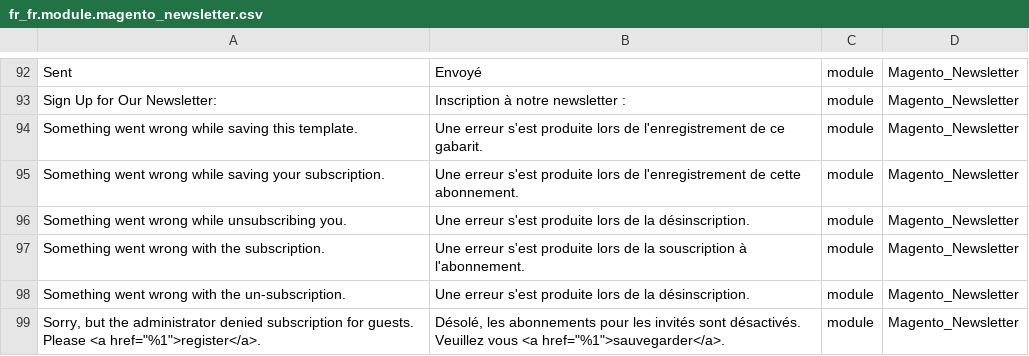
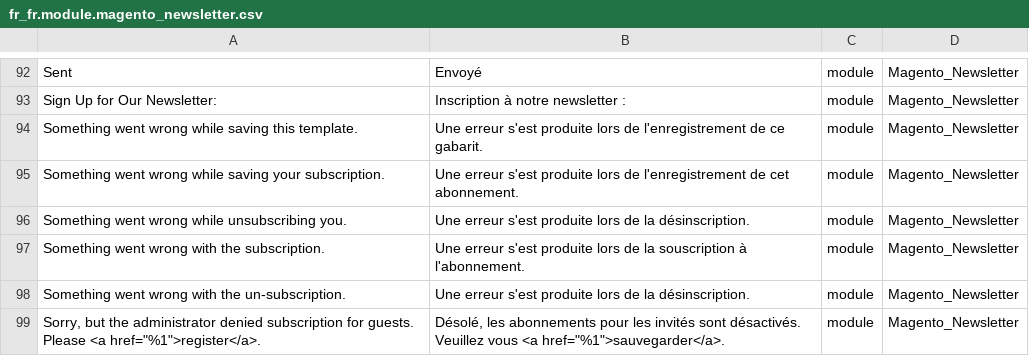
Before and after one commit to Imaginaerum/magento2-language-fr-fr, a CSV file: fr_fr.module.magento_newsletter.csv, drawn as a sheet; only a part is shown, gaps mark what is left out.

Commit message:
fix #354, fix #355, fix #357

```diff
--- a/fr_fr.module.magento_newsletter.csv
+++ b/fr_fr.module.magento_newsletter.csv
@@ -94,3 +94,3 @@
 "Something went wrong while saving this template.","Une erreur s'est produite lors de l'enregistrement de ce gabarit.",module,Magento_Newsletter
-"Something went wrong while saving your subscription.","Une erreur s'est produite lors de l'enregistrement de cette abonnement.",module,Magento_Newsletter
+"Something went wrong while saving your subscription.","Une erreur s'est produite lors de l'enregistrement de cet abonnement.",module,Magento_Newsletter
 "Something went wrong while unsubscribing you.","Une erreur s'est produite lors de la désinscription.",module,Magento_Newsletter
```
